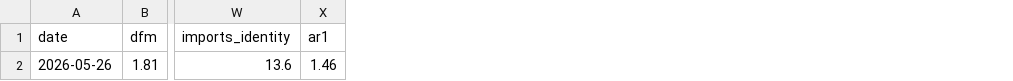
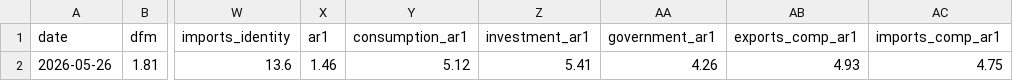
Before and after one commit to pengkodammaya/BM-ECB, a CSV file: docs/daily_log.csv, drawn as a sheet; only a part is shown, gaps mark what is left out; the diff names each change by its address in the sheet, - before the commit and + after, or states it on an @@ line.

Commit message:
Add component AR(1) benchmarks + leaderboard tables for C,I,G,X,M
Each component shows DFM vs AR(1) vs actual reference
Key finding: AR(1) beats DFM on consumption (+5.1% vs +8.6%, actual 4.7%)
and exports (+4.9% vs +3.4%, actual 5.2%)
DFM wins on government (+4.2% vs +4.3%, actual 4.1%)
For investment, DFM overestimates (+10.1%) while AR(1) underestimates (+5.4%)
vs actual (+7.3%) — both miss in opposite directions

```diff
--- a/docs/daily_log.csv
+++ b/docs/daily_log.csv
+column Y (consumption_ar1), row 2: 5.12
+column Z (investment_ar1), row 2: 5.41
+column AA (government_ar1), row 2: 4.26
+column AB (exports_comp_ar1), row 2: 4.93
+column AC (imports_comp_ar1), row 2: 4.75
```
Also changed, not shown: 2 other files.
